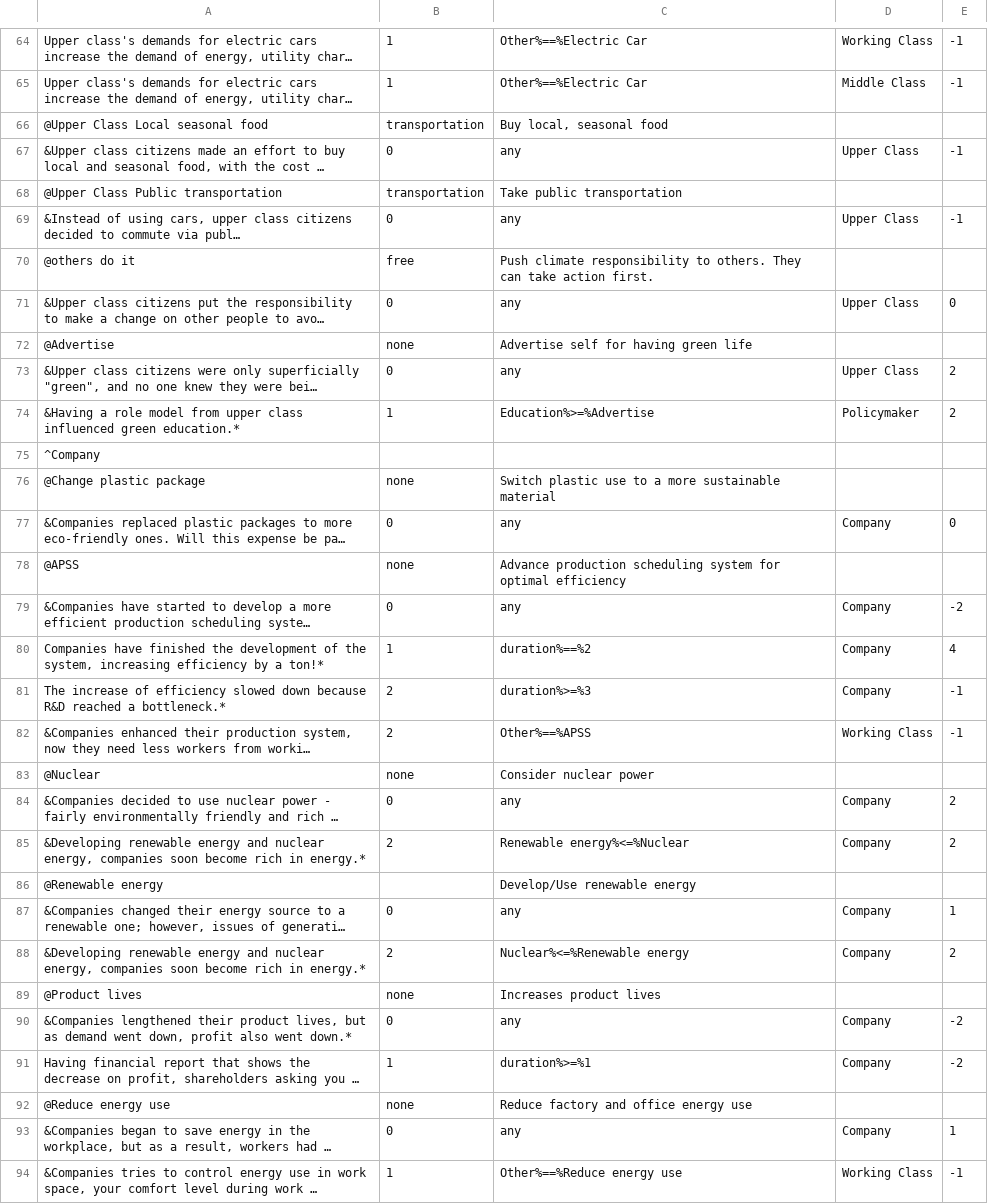
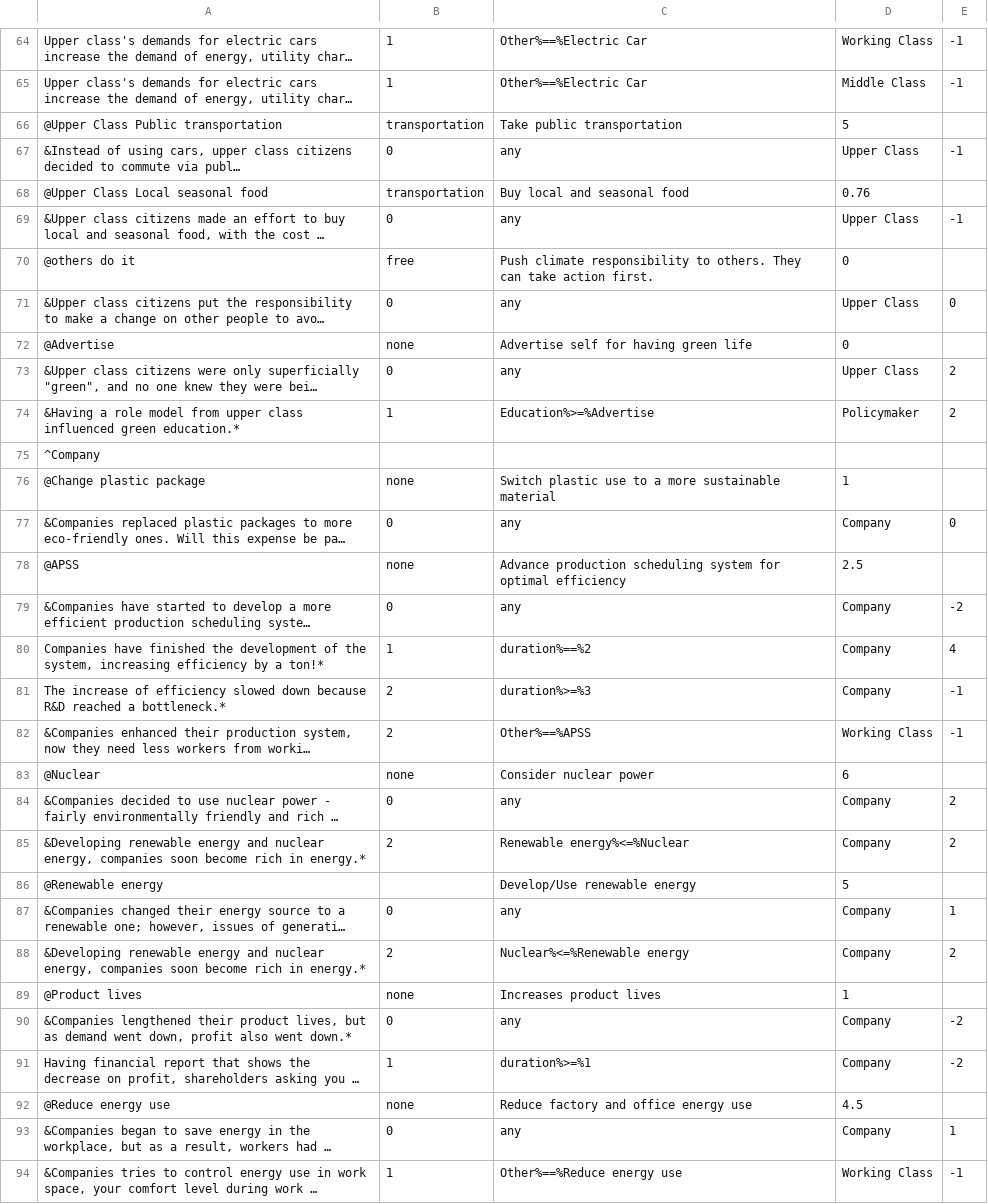
Before and after one commit to Talking-Chicken/This_Is_Not_A_Drill, a CSV file: Assets/CSV/cards csv - Sheet1.csv, drawn as a sheet; only a part is shown, gaps mark what is left out; long unchanged cells end in …; removed rows and columns are numbered as before the commit, all else as after; the diff covers the shown part only; the diff names each change by its address in the sheet, - before the commit and + after, or states it on an @@ line.

```diff
--- a/Assets/CSV/cards csv - Sheet1.csv
+++ b/Assets/CSV/cards csv - Sheet1.csv
+row 66: @Upper Class Public transportation | transportation | Take public transportation | 5
@@ row 69 moved to row 67: &Instead of using cars, upper class citi… @@
-C68: Buy local, seasonal food
+C68: Buy local and seasonal food
-D68: (empty)
+D68: 0.76
-row 68: @Upper Class Public transportation | transportation | Take public transportation
-D70: (empty)
+D70: 0
-D72: (empty)
+D72: 0
-D76: (empty)
+D76: 1
-D78: (empty)
+D78: 2.5
-D83: (empty)
+D83: 6
-D86: (empty)
+D86: 5
-D89: (empty)
+D89: 1
-D92: (empty)
+D92: 4.5
```
Also changed, not shown: 28 edited cells elsewhere in this file, 49 other files.
